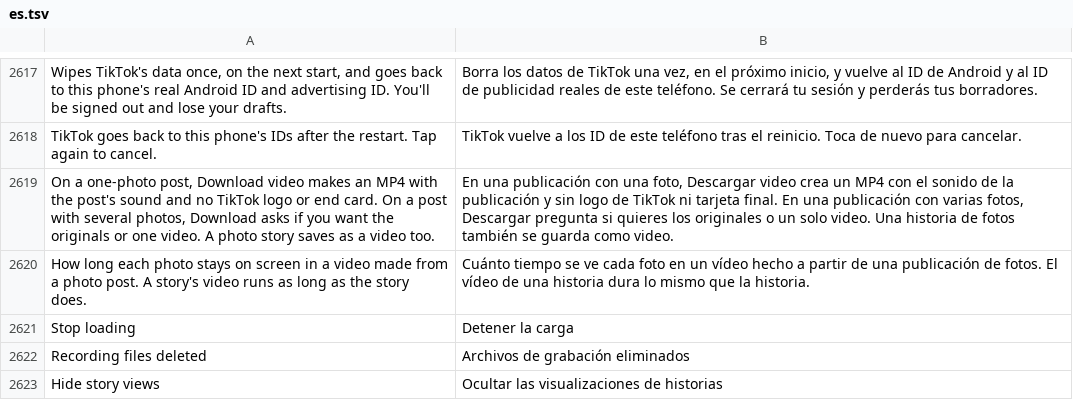
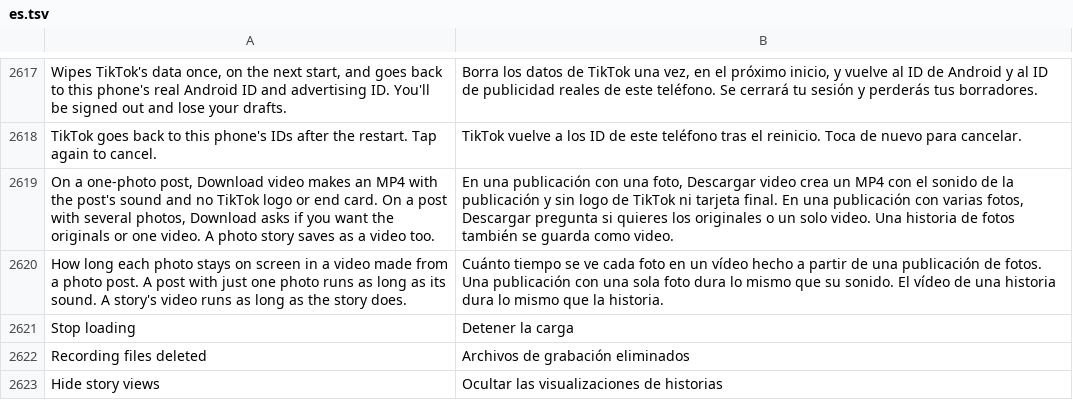
Before and after one commit to SysAdminDoc/HushFeed, a TSV file: extensions/tiktok/src/main/l10n/es.tsv, drawn as a sheet; only a part is shown, gaps mark what is left out.

```diff
--- a/extensions/tiktok/src/main/l10n/es.tsv
+++ b/extensions/tiktok/src/main/l10n/es.tsv
@@ -2619,3 +2619,3 @@ TikTok goes back to this phone's IDs after the restart. Tap again to cancel.	Tik
 On a one-photo post, Download video makes an MP4 with the post's sound and no TikTok logo or end card. On a post with several photos, Download asks if you want the originals or one video. A photo story saves as a video too.	En una publicación con una foto, Descargar video crea un MP4 con el sonido de la publicación y sin logo de TikTok ni tarjeta final. En una publicación con varias fotos, Descargar pregunta si quieres los originales o un solo video. Una historia de fotos también se guarda como video.
-How long each photo stays on screen in a video made from a photo post. A story's video runs as long as the story does.	Cuánto tiempo se ve cada foto en un vídeo hecho a partir de una publicación de fotos. El vídeo de una historia dura lo mismo que la historia.
+How long each photo stays on screen in a video made from a photo post. A post with just one photo runs as long as its sound. A story's video runs as long as the story does.	Cuánto tiempo se ve cada foto en un vídeo hecho a partir de una publicación de fotos. Una publicación con una sola foto dura lo mismo que su sonido. El vídeo de una historia dura lo mismo que la historia.
 Stop loading	Detener la carga
```
Also changed, not shown: extensions/tiktok/src/main/l10n/ar.tsv, extensions/tiktok/src/main/l10n/in.csv, 29 other files.
